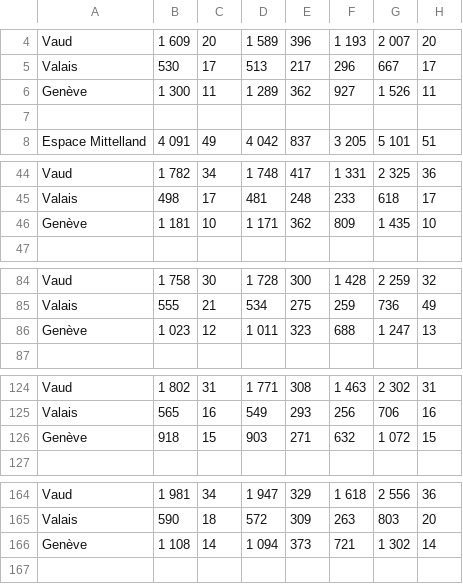
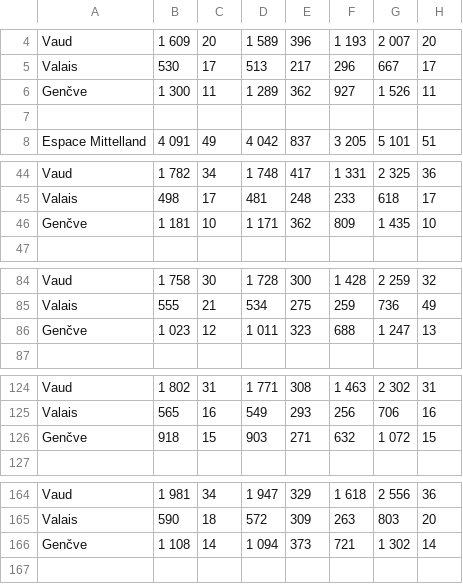
Before and after one commit to ValentinMinder/SwissRoadAccidentsIV, a CSV file: data.csv, drawn as a sheet; only a part is shown, gaps mark what is left out; the diff covers the shown part only; the diff names each change by its address in the sheet, - before the commit and + after, or states it on an @@ line.

Commit message:
encode data.csv to UTF-8 and UNIX LF

```diff
--- a/data.csv
+++ b/data.csv
-A6: Genève
+A6: Genčve
-A46: Genève
+A46: Genčve
-A86: Genève
+A86: Genčve
-A126: Genève
+A126: Genčve
-A166: Genève
+A166: Genčve
```
Also changed, not shown: 35 edited cells elsewhere in this file.
